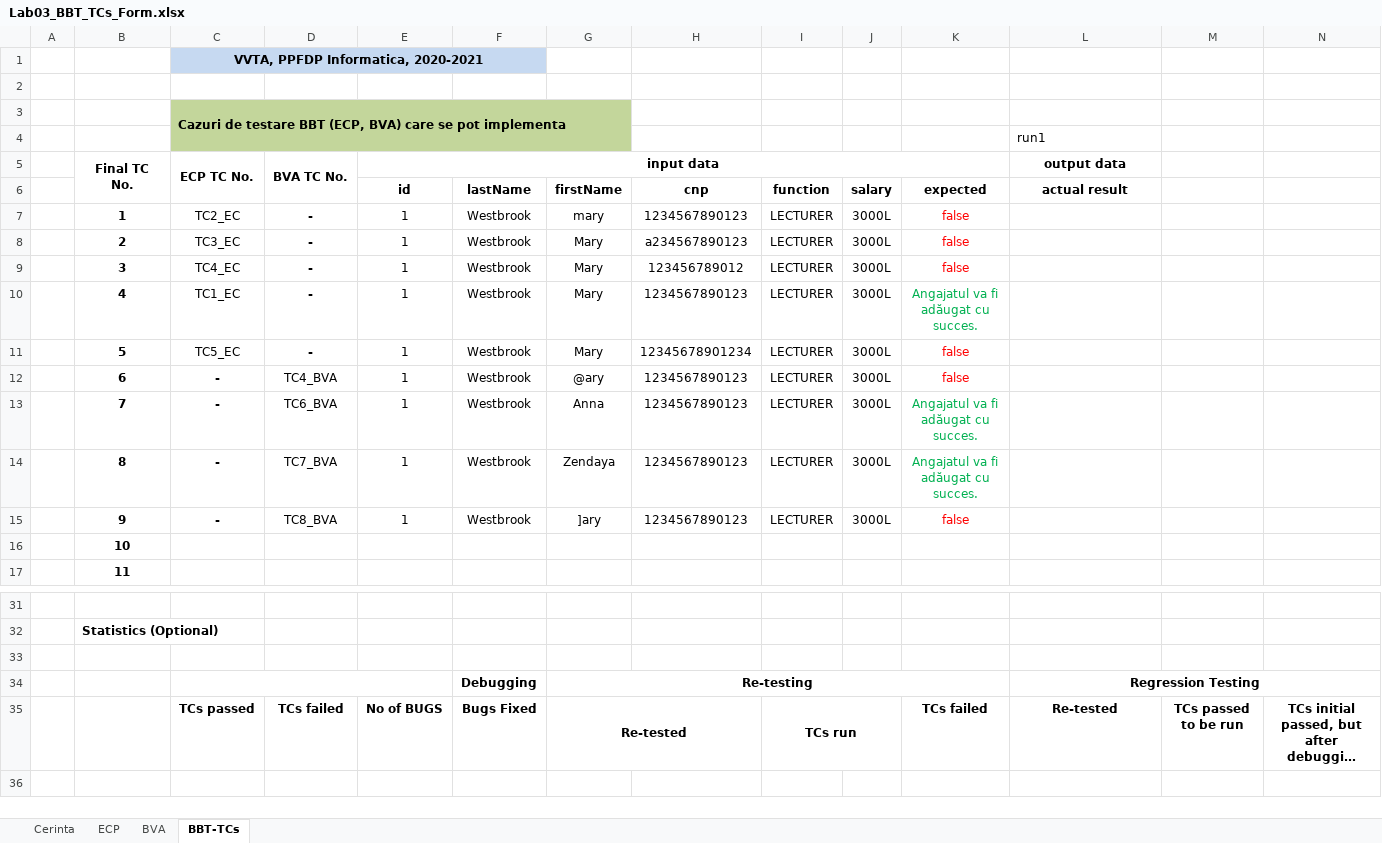
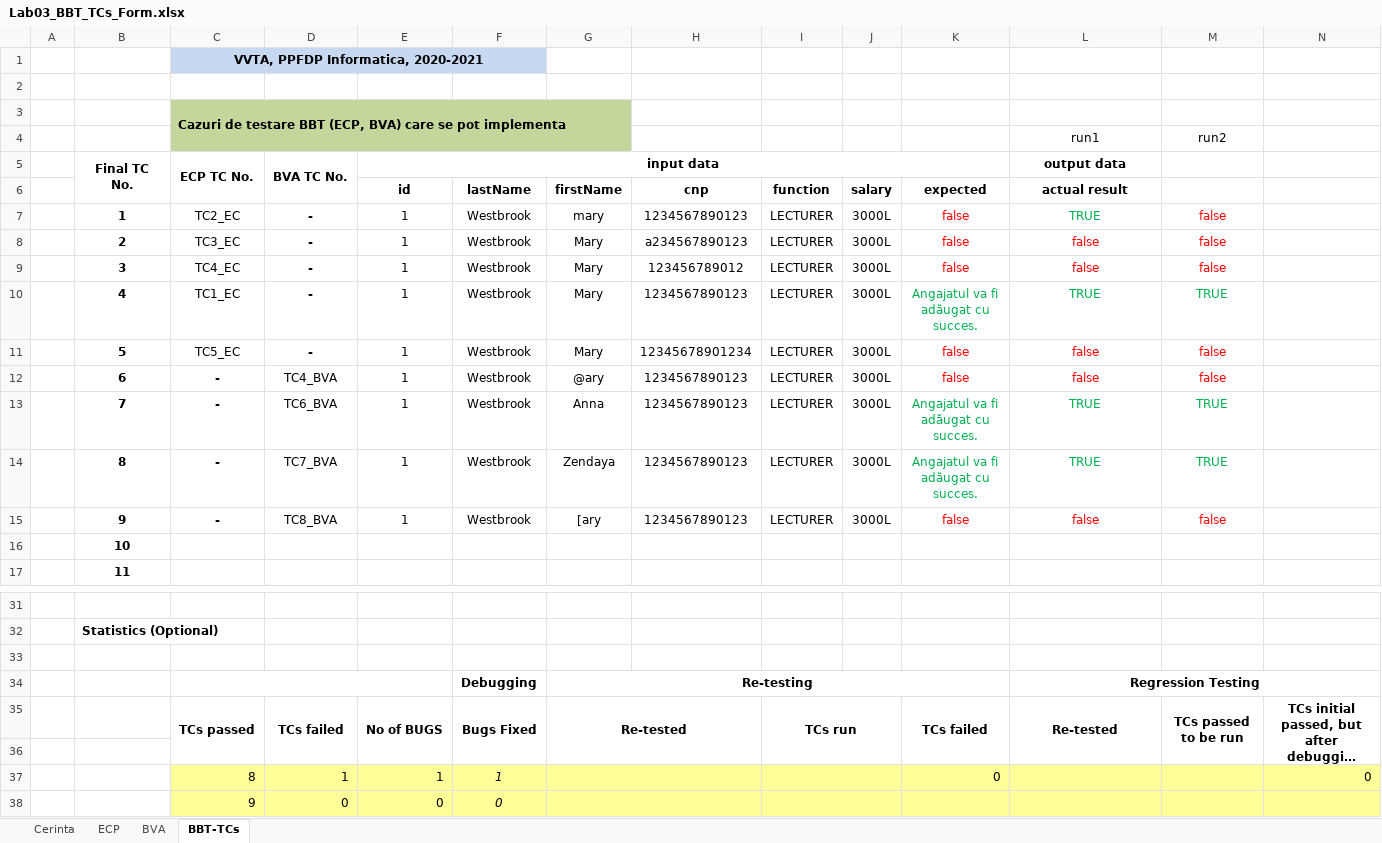
Before and after one commit to ChaneLaForet/btci0180-VVTA, an Excel workbook: Lab3/Lab03_BBT_TCs_Form.xlsx, sheet BBT-TCs, drawn as a sheet; only a part is shown, gaps mark what is left out; long unchanged cells end in …; values as stored, in another font and other column widths than the file's, no borders; the diff names each change by its address in the sheet, - before the commit and + after, or states it on an @@ line.

```diff
--- a/Lab3/Lab03_BBT_TCs_Form.xlsx (sheet BBT-TCs)
+++ b/Lab3/Lab03_BBT_TCs_Form.xlsx (sheet BBT-TCs)
-L4 alignment: left
+L4 alignment: center
-M4: (empty)
+M4: run2
-L7 (actual result): (empty)
+L7 (actual result): TRUE
-M7:M9: (empty)
+M7:M9: false
-L8:L9 (actual result): (empty)
+L8:L9 (actual result): false
-L10 (actual result): (empty)
+L10 (actual result): TRUE
-M10: (empty)
+M10: TRUE
-L11:L12 (actual result): (empty)
+L11:L12 (actual result): false
-M11:M12: (empty)
+M11:M12: false
-L13:L14 (actual result): (empty)
+L13:L14 (actual result): TRUE
-M13:M14: (empty)
+M13:M14: TRUE
-G15 (firstName): ]ary
+G15 (firstName): [ary
-L15 (actual result): (empty)
+L15 (actual result): false
-M15: (empty)
+M15: false
+C35:C36 merged
+D35:D36 merged
+E35:E36 merged
+F35:F36 merged
+K35:K36 merged
+L35:L36 merged
+M35:M36 merged
+N35:N36 merged
+row 36: (empty)
+row 37:  |  | 8 | 1 | 1 | 1 |  |  |  |  | 0 |  |  | 0
+row 38:  |  | 9 | 0 | 0 | 0
```
Also changed, not shown: 2 other files.
